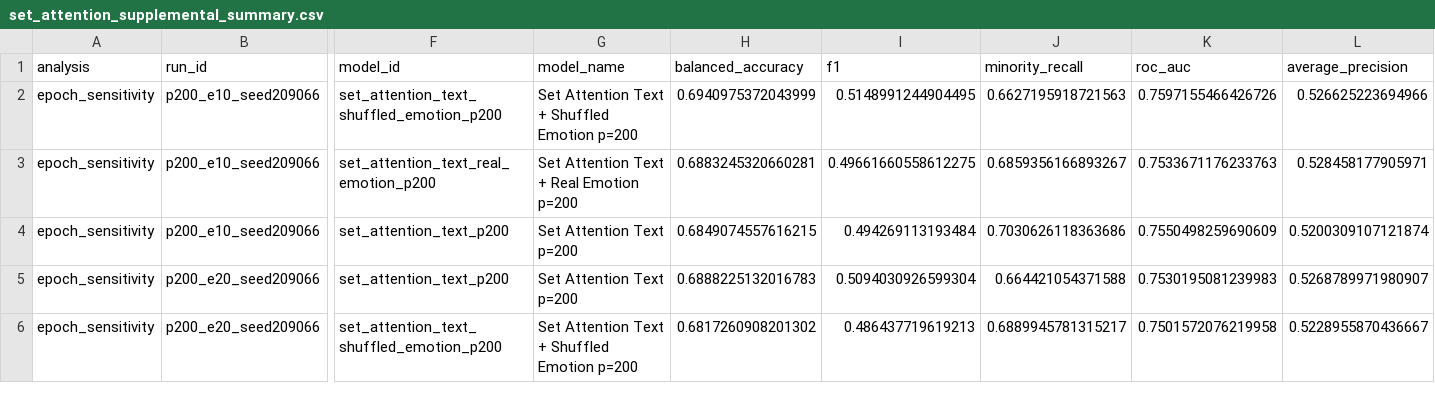
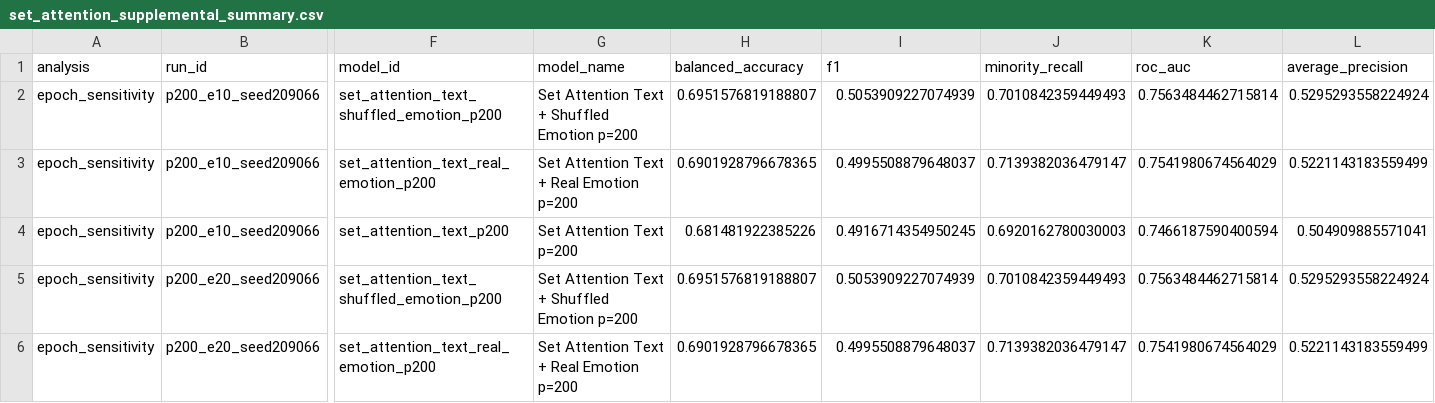
Before and after one commit to zih428/ac209b-emotion-mbti-final-project, a CSV file: milestones/ms4_final_modeling_deliverables/report/results/set_attention_supplemental_summary.csv, drawn as a sheet; only a part is shown, gaps mark what is left out; the diff covers the shown part only; the diff names each change by its address in the sheet, - before the commit and + after, or states it on an @@ line.

```diff
--- a/milestones/ms4_final_modeling_deliverables/report/results/set_attention_supplemental_summary.csv
+++ b/milestones/ms4_final_modeling_deliverables/report/results/set_attention_supplemental_summary.csv
-H2 (balanced_accuracy): 0.6940975372043999
+H2 (balanced_accuracy): 0.6951576819188807
-I2 (f1): 0.5148991244904495
+I2 (f1): 0.5053909227074939
-J2 (minority_recall): 0.6627195918721563
+J2 (minority_recall): 0.7010842359449493
-K2 (roc_auc): 0.7597155466426726
+K2 (roc_auc): 0.7563484462715814
-L2 (average_precision): 0.526625223694966
+L2 (average_precision): 0.5295293558224924
-H3 (balanced_accuracy): 0.6883245320660281
+H3 (balanced_accuracy): 0.6901928796678365
-I3 (f1): 0.49661660558612275
+I3 (f1): 0.4995508879648037
-J3 (minority_recall): 0.6859356166893267
+J3 (minority_recall): 0.7139382036479147
-K3 (roc_auc): 0.7533671176233763
+K3 (roc_auc): 0.7541980674564029
-L3 (average_precision): 0.528458177905971
+L3 (average_precision): 0.5221143183559499
-H4 (balanced_accuracy): 0.6849074557616215
+H4 (balanced_accuracy): 0.681481922385226
-I4 (f1): 0.494269113193484
+I4 (f1): 0.4916714354950245
-J4 (minority_recall): 0.7030626118363686
+J4 (minority_recall): 0.6920162780030003
-K4 (roc_auc): 0.7550498259690609
+K4 (roc_auc): 0.7466187590400594
-L4 (average_precision): 0.5200309107121874
+L4 (average_precision): 0.504909885571041
-F5 (model_id): set_attention_text_p200
+F5 (model_id): set_attention_text_shuffled_emotion_p200
-G5 (model_name): Set Attention Text p=200
+G5 (model_name): Set Attention Text + Shuffled Emotion p=200
-H5 (balanced_accuracy): 0.6888225132016783
+H5 (balanced_accuracy): 0.6951576819188807
-I5 (f1): 0.5094030926599304
+I5 (f1): 0.5053909227074939
-J5 (minority_recall): 0.664421054371588
+J5 (minority_recall): 0.7010842359449493
-K5 (roc_auc): 0.7530195081239983
+K5 (roc_auc): 0.7563484462715814
-L5 (average_precision): 0.5268789971980907
+L5 (average_precision): 0.5295293558224924
-F6 (model_id): set_attention_text_shuffled_emotion_p200
+F6 (model_id): set_attention_text_real_emotion_p200
-G6 (model_name): Set Attention Text + Shuffled Emotion p=200
+G6 (model_name): Set Attention Text + Real Emotion p=200
-H6 (balanced_accuracy): 0.6817260908201302
+H6 (balanced_accuracy): 0.6901928796678365
-I6 (f1): 0.486437719619213
+I6 (f1): 0.4995508879648037
-J6 (minority_recall): 0.6889945781315217
+J6 (minority_recall): 0.7139382036479147
-K6 (roc_auc): 0.7501572076219958
+K6 (roc_auc): 0.7541980674564029
-L6 (average_precision): 0.5228955870436667
+L6 (average_precision): 0.5221143183559499
```
Also changed, not shown: 43 edited cells elsewhere in this file, milestones/ms4_final_modeling_deliverables/report/results/set_attention_model_metrics.csv, milestones/ms4_final_modeling_deliverables/report/results/set_attention_model_summary.csv, 17 other files.
